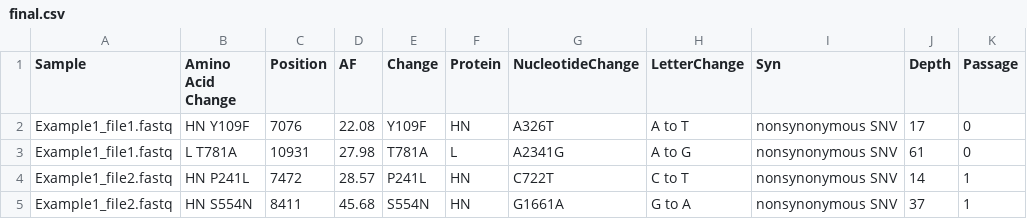
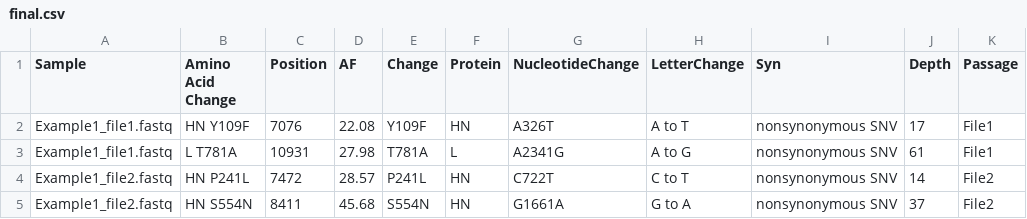
Before and after one commit to mcgrupp2/lava, a CSV file: test_data/example_1_output/final.csv, drawn as a sheet.

```diff
--- a/test_data/example_1_output/final.csv
+++ b/test_data/example_1_output/final.csv
@@ -1,5 +1,5 @@
 Sample,Amino Acid Change,Position,AF,Change,Protein,NucleotideChange,LetterChange,Syn,Depth,Passage
-Example1_file1.fastq,HN Y109F,7076,22.08,Y109F,HN,A326T,A to T,nonsynonymous SNV,17,0
-Example1_file1.fastq,L T781A,10931,27.98,T781A,L,A2341G,A to G,nonsynonymous SNV,61,0
-Example1_file2.fastq,HN P241L,7472,28.57,P241L,HN,C722T,C to T,nonsynonymous SNV,14,1
-Example1_file2.fastq,HN S554N,8411,45.68,S554N,HN,G1661A,G to A,nonsynonymous SNV,37,1
+Example1_file1.fastq,HN Y109F,7076,22.08,Y109F,HN,A326T,A to T,nonsynonymous SNV,17,File1
+Example1_file1.fastq,L T781A,10931,27.98,T781A,L,A2341G,A to G,nonsynonymous SNV,61,File1
+Example1_file2.fastq,HN P241L,7472,28.57,P241L,HN,C722T,C to T,nonsynonymous SNV,14,File2
+Example1_file2.fastq,HN S554N,8411,45.68,S554N,HN,G1661A,G to A,nonsynonymous SNV,37,File2
```
Also changed, not shown: test_data/example_1_output/final_corrected_slippage.csv, test_data/example_1_output/visualization.csv, 10 other files.
